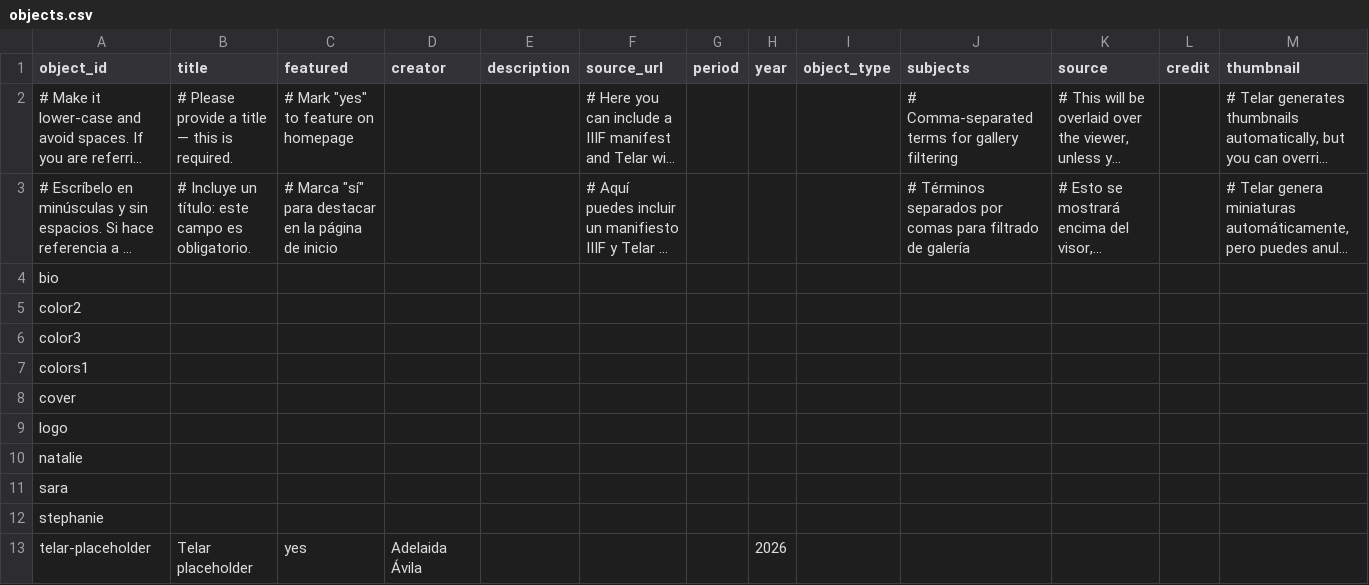
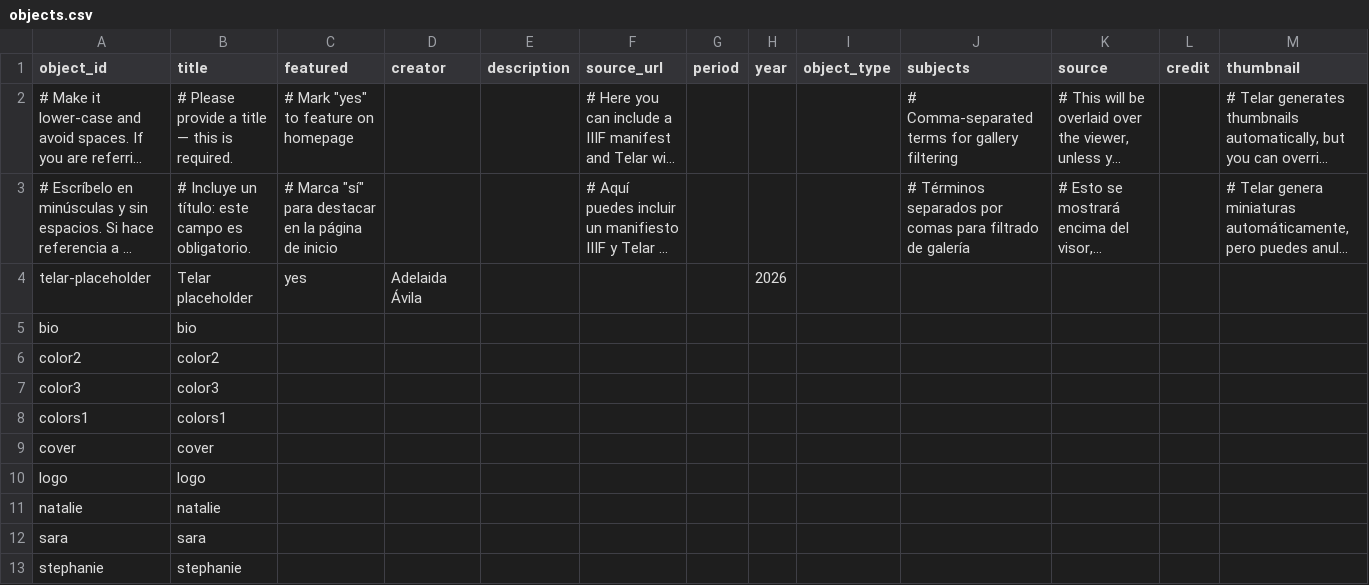
Before and after one commit to msorapure/color, a CSV file: telar-content/spreadsheets/objects.csv, drawn as a sheet; long unchanged cells end in …; removed rows and columns are numbered as before the commit, all else as after; the diff names each change by its address in the sheet, - before the commit and + after, or states it on an @@ line.

Commit message:
Add 3 stories, add 10 objects, update site settings
+ Story: replace me with your title
+ Story: Color in Branding
+ Story: reemplázame con tu título
+ Object: Telar placeholder
+ Object: bio
+ Object: color2
+ Object: color3
+ Object: colors1
+ Object: cover
+ Object: logo
+ Object: natalie
+ Object: sara
+ Object: stephanie

Published via Telar Compositor

```diff
--- a/telar-content/spreadsheets/objects.csv
+++ b/telar-content/spreadsheets/objects.csv
-row 4: bio
-row 5: color2
-row 6: color3
-row 7: colors1
-row 8: cover
-row 9: logo
-row 10: natalie
-row 11: sara
-row 12: stephanie
+row 5: bio | bio
+row 6: color2 | color2
+row 7: color3 | color3
+row 8: colors1 | colors1
+row 9: cover | cover
+row 10: logo | logo
+row 11: natalie | natalie
+row 12: sara | sara
+row 13: stephanie | stephanie
```
Also changed, not shown: telar-content/spreadsheets/blank_template.csv, telar-content/spreadsheets/project.csv, 8 other files.
